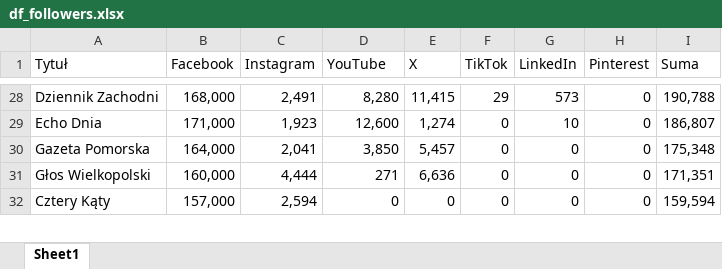
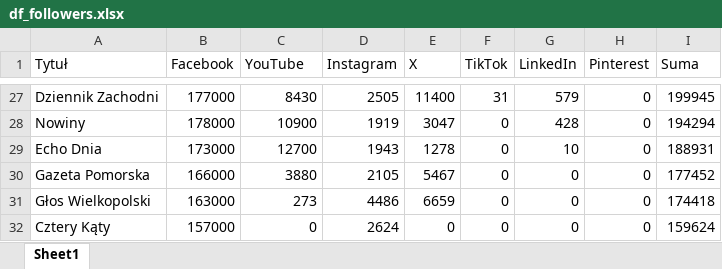
Before and after one commit to PolskieBadaniaCzytelnictwa/Social-Media, an Excel workbook: df_followers.xlsx, sheet Sheet1, drawn as a sheet; only a part is shown, gaps mark what is left out; values as stored, in another font and other column widths than the file's, no cell formats; addresses are those after the commit; the diff covers the shown part only; the diff names each change by its address in the sheet, - before the commit and + after, or states it on an @@ line.

```diff
--- a/df_followers.xlsx (sheet Sheet1)
+++ b/df_followers.xlsx (sheet Sheet1)
-C1: Instagram
+C1: YouTube
-D1: YouTube
+D1: Instagram
-B27 (Facebook): 168,000
+B27 (Facebook): 177000
-C27 (YouTube): 2,491
+C27 (YouTube): 8430
-D27 (Instagram): 8,280
+D27 (Instagram): 2505
-E27 (X): 11,415
+E27 (X): 11400
-F27 (TikTok): 29
+F27 (TikTok): 31
-G27 (LinkedIn): 573
+G27 (LinkedIn): 579
-I27 (Suma): 190,788
+I27 (Suma): 199945
+row 28: Nowiny | 178000 | 10900 | 1919 | 3047 | 0 | 428 | 0 | 194294
-B29 (Facebook): 171,000
+B29 (Facebook): 173000
-C29 (YouTube): 1,923
+C29 (YouTube): 12700
-D29 (Instagram): 12,600
+D29 (Instagram): 1943
-E29 (X): 1,274
+E29 (X): 1278
-I29 (Suma): 186,807
+I29 (Suma): 188931
-B30 (Facebook): 164,000
+B30 (Facebook): 166000
-C30 (YouTube): 2,041
+C30 (YouTube): 3880
-D30 (Instagram): 3,850
+D30 (Instagram): 2105
-E30 (X): 5,457
+E30 (X): 5467
-I30 (Suma): 175,348
+I30 (Suma): 177452
-B31 (Facebook): 160,000
+B31 (Facebook): 163000
-C31 (YouTube): 4,444
+C31 (YouTube): 273
-D31 (Instagram): 271
+D31 (Instagram): 4486
-E31 (X): 6,636
+E31 (X): 6659
-I31 (Suma): 171,351
+I31 (Suma): 174418
-B32 (Facebook): 157,000
+B32 (Facebook): 157000
-C32 (YouTube): 2,594
+C32 (YouTube): 0
-D32 (Instagram): 0
+D32 (Instagram): 2624
-I32 (Suma): 159,594
+I32 (Suma): 159624
```
Also changed, not shown: 17 added rows, 14 removed rows and 382 edited cells elsewhere in this sheet, cell formats.
